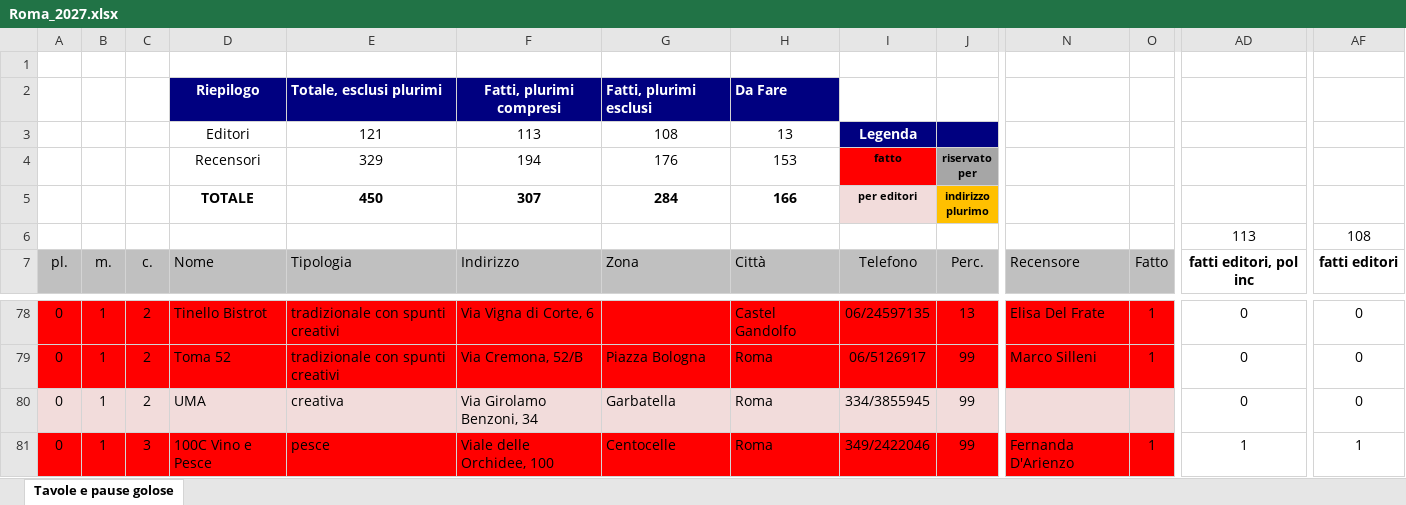
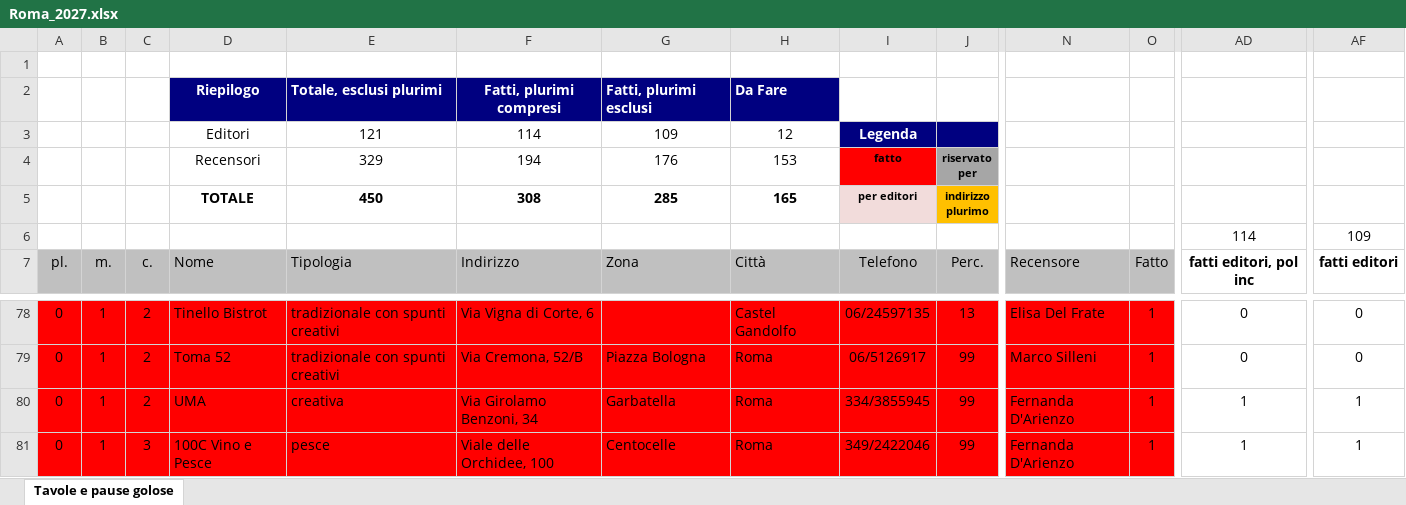
Before and after one commit to pecoraneraeditore/mappa-ristoranti, an Excel workbook: Roma_2027.xlsx, sheet Tavole e pause golose, drawn as a sheet; only a part is shown, gaps mark what is left out; values as stored, in another font and other column widths than the file's, no borders; the diff covers the shown part only; the diff names each change by its address in the sheet, - before the commit and + after, or states it on an @@ line.

```diff
--- a/Roma_2027.xlsx (sheet Tavole e pause golose)
+++ b/Roma_2027.xlsx (sheet Tavole e pause golose)
-F3: 113
+F3: 114
-G3: 108
+G3: 109
-H3: 13
+H3: 12
-F5: 307
+F5: 308
-G5: 284
+G5: 285
-H5: 166
+H5: 165
-AD6: 113
+AD6: 114
-AF6: 108
+AF6: 109
-A80:O80 fill: #F2DCDB
+A80:O80 fill: #FF0000
-N80: (empty)
+N80: Fernanda D'Arienzo
-O80: (empty)
+O80: 1
-AD80: 0
+AD80: 1
-AF80: 0
+AF80: 1
```
Also changed, not shown: cell formats elsewhere in this sheet, 3 other files.
